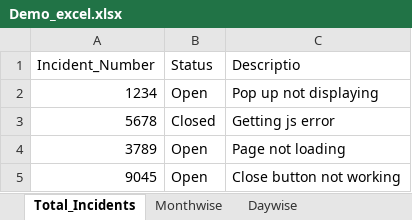
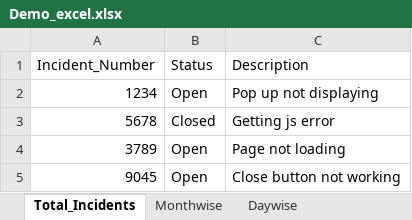
Before and after one commit to sanky82001/Angular2-login-sample, an Excel workbook: src/app/Demo_excel.xlsx, sheet Total_Incidents, drawn as a sheet; values as stored, in another font and other column widths than the file's, no borders; the diff names each change by its address in the sheet, - before the commit and + after, or states it on an @@ line.

```diff
--- a/src/app/Demo_excel.xlsx (sheet Total_Incidents)
+++ b/src/app/Demo_excel.xlsx (sheet Total_Incidents)
-C1: Descriptio
+C1: Description
```
Also changed, not shown: sheet Monthwise, 3 other files.
